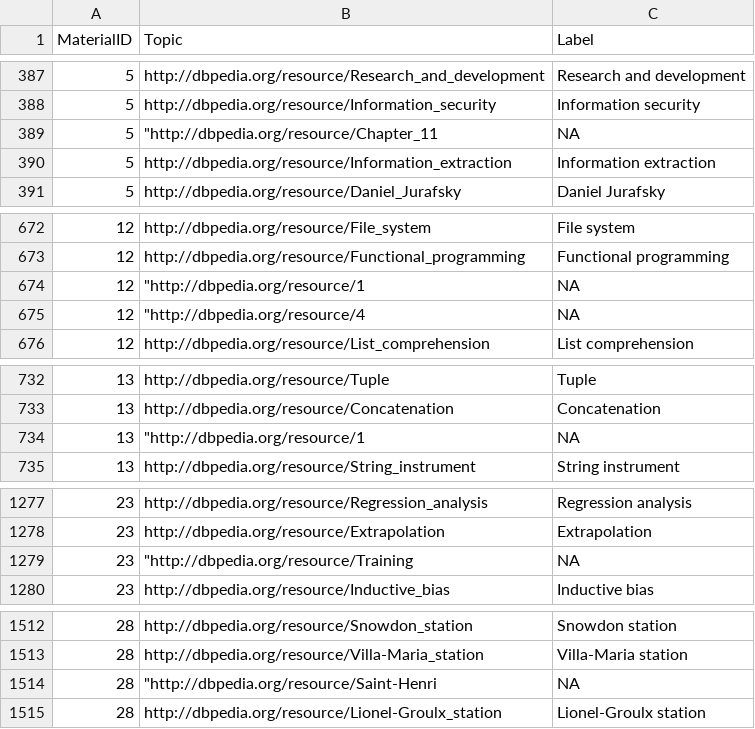
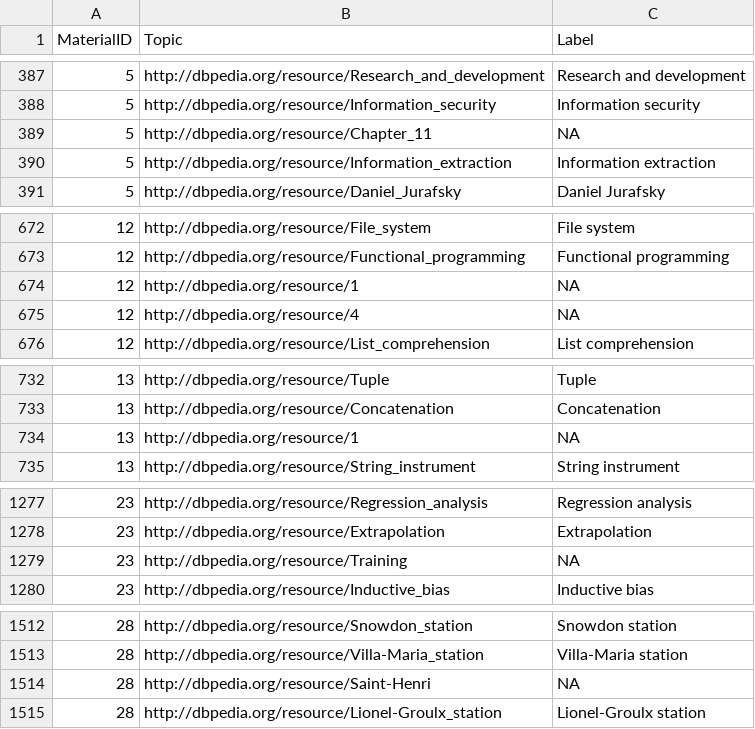
Before and after one commit to philippeVoNam/Studybot, a CSV file: data/lecture_data/course_material_topics.csv, drawn as a sheet; only a part is shown, gaps mark what is left out; the diff covers the shown part only.

Commit message:
fixed topics csv, removed """

```diff
--- a/data/lecture_data/course_material_topics.csv
+++ b/data/lecture_data/course_material_topics.csv
@@ -388,3 +388,3 @@ MaterialID,Topic,Label
 5,http://dbpedia.org/resource/Information_security,Information security
-5,"""http://dbpedia.org/resource/Chapter_11",NA
+5,http://dbpedia.org/resource/Chapter_11,NA
 5,http://dbpedia.org/resource/Information_extraction,Information extraction
@@ -673,4 +673,4 @@ MaterialID,Topic,Label
 12,http://dbpedia.org/resource/Functional_programming,Functional programming
-12,"""http://dbpedia.org/resource/1",NA
-12,"""http://dbpedia.org/resource/4",NA
+12,http://dbpedia.org/resource/1,NA
+12,http://dbpedia.org/resource/4,NA
 12,http://dbpedia.org/resource/List_comprehension,List comprehension
@@ -733,3 +733,3 @@ MaterialID,Topic,Label
 13,http://dbpedia.org/resource/Concatenation,Concatenation
-13,"""http://dbpedia.org/resource/1",NA
+13,http://dbpedia.org/resource/1,NA
 13,http://dbpedia.org/resource/String_instrument,String instrument
@@ -1278,3 +1278,3 @@ MaterialID,Topic,Label
 23,http://dbpedia.org/resource/Extrapolation,Extrapolation
-23,"""http://dbpedia.org/resource/Training",NA
+23,http://dbpedia.org/resource/Training,NA
 23,http://dbpedia.org/resource/Inductive_bias,Inductive bias
@@ -1513,3 +1513,3 @@ MaterialID,Topic,Label
 28,http://dbpedia.org/resource/Villa-Maria_station,Villa-Maria station
-28,"""http://dbpedia.org/resource/Saint-Henri",NA
+28,http://dbpedia.org/resource/Saint-Henri,NA
 28,http://dbpedia.org/resource/Lionel-Groulx_station,Lionel-Groulx station
```
Also changed, not shown: 5 edited cells elsewhere in this file, 2 other files.
